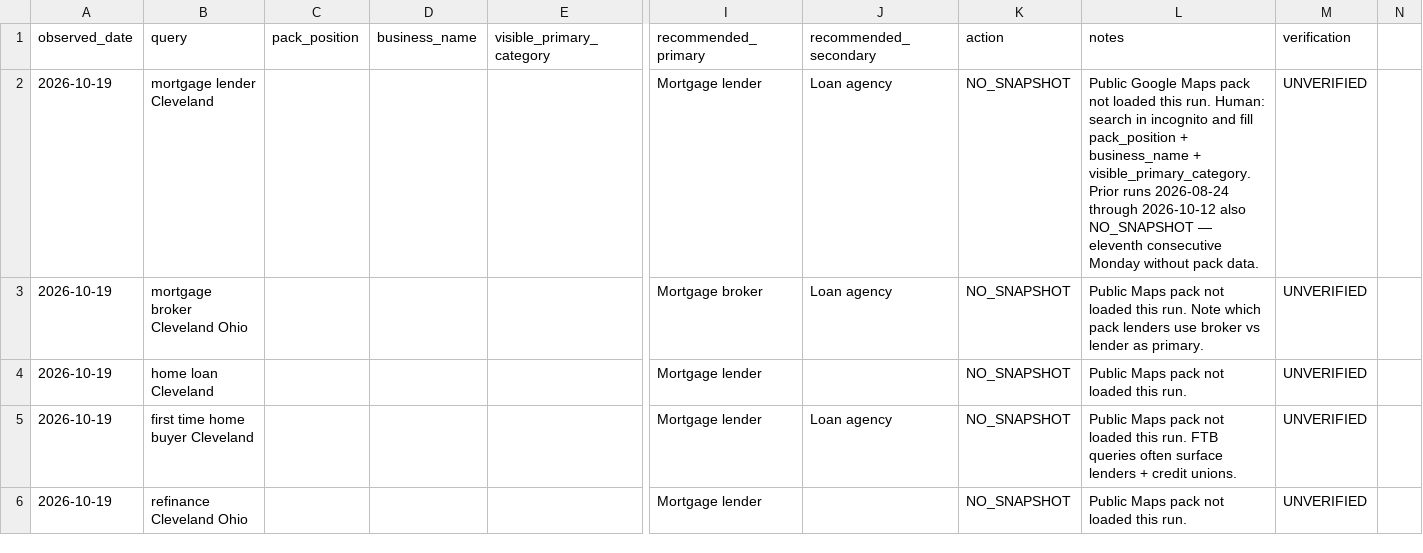
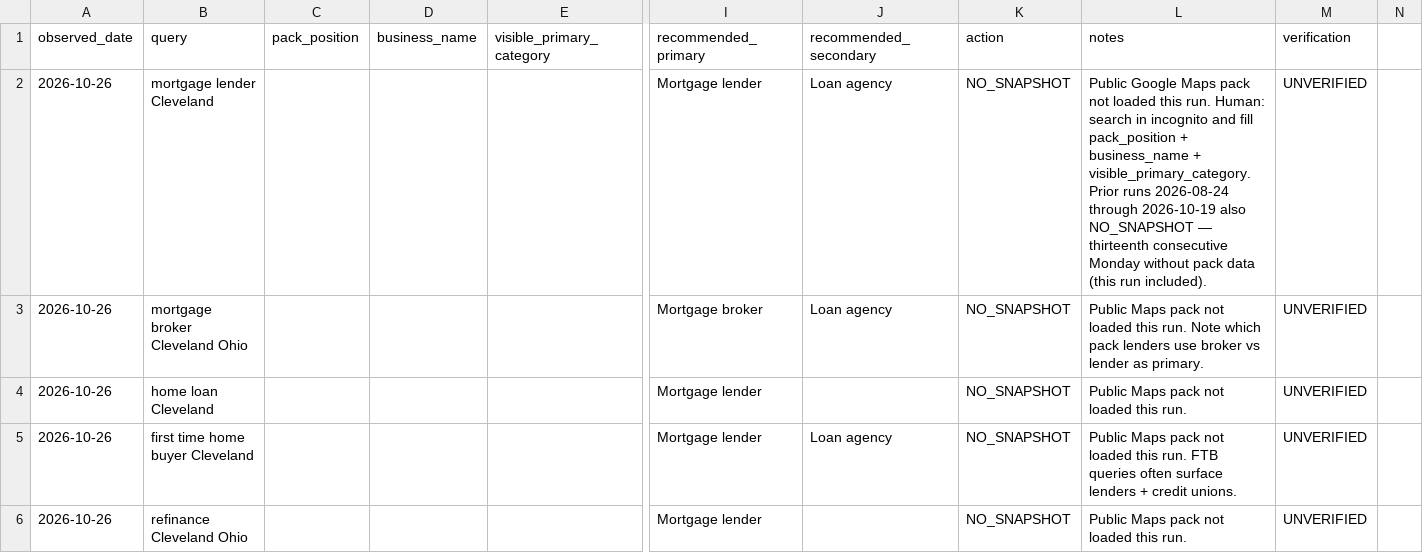
Before and after one commit to lindsey-creator/conrad-command-center, a CSV file: seo-system/output/week-1/gbp-categories.csv, drawn as a sheet; only a part is shown, gaps mark what is left out; the diff covers the shown part only; the diff names each change by its address in the sheet, - before the commit and + after, or states it on an @@ line.

```diff
--- a/seo-system/output/week-1/gbp-categories.csv
+++ b/seo-system/output/week-1/gbp-categories.csv
-A2:A6 (observed_date): 2026-10-19
+A2:A6 (observed_date): 2026-10-26
-L2 (notes): …2026-08-24 through 2026-10-12 also NO_SNAPSHOT — eleventh consecutive Monday without pack data.
+L2 (notes): …2026-08-24 through 2026-10-19 also NO_SNAPSHOT — thirteenth consecutive Monday without pack data (this run included).
```
Also changed, not shown: 7 edited cells elsewhere in this file, 7 other files.
